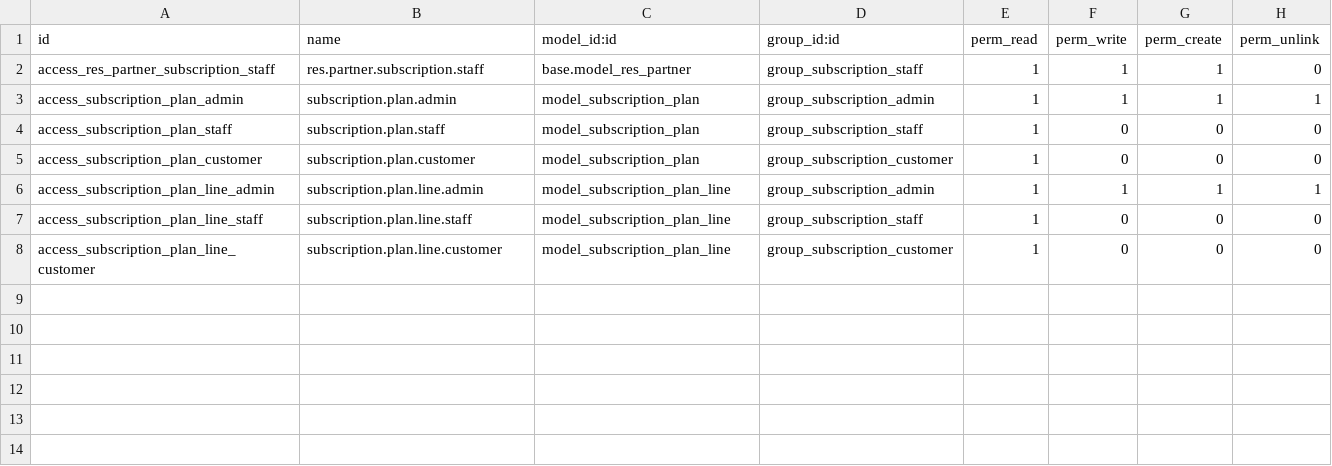
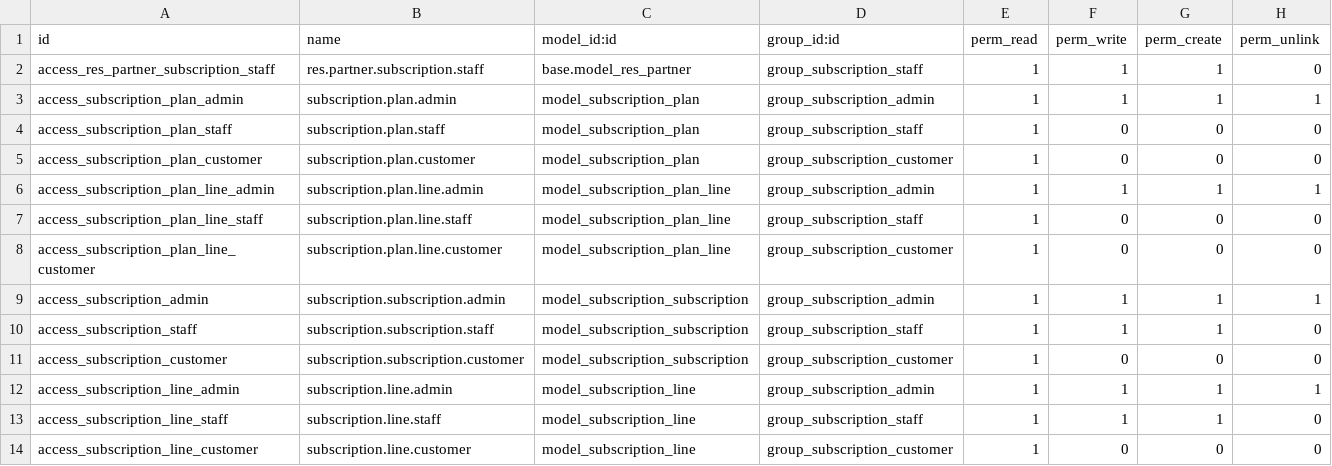
Before and after one commit to bharatbushan03/Subscription-Management-System, a CSV file: security/ir.model.access.csv, drawn as a sheet.

Commit message:
database models

```diff
--- a/security/ir.model.access.csv
+++ b/security/ir.model.access.csv
@@ -8 +8,7 @@ access_subscription_plan_line_staff,subscription.plan.line.staff,model_subscript
 access_subscription_plan_line_customer,subscription.plan.line.customer,model_subscription_plan_line,group_subscription_customer,1,0,0,0
+access_subscription_admin,subscription.subscription.admin,model_subscription_subscription,group_subscription_admin,1,1,1,1
+access_subscription_staff,subscription.subscription.staff,model_subscription_subscription,group_subscription_staff,1,1,1,0
+access_subscription_customer,subscription.subscription.customer,model_subscription_subscription,group_subscription_customer,1,0,0,0
+access_subscription_line_admin,subscription.line.admin,model_subscription_line,group_subscription_admin,1,1,1,1
+access_subscription_line_staff,subscription.line.staff,model_subscription_line,group_subscription_staff,1,1,1,0
+access_subscription_line_customer,subscription.line.customer,model_subscription_line,group_subscription_customer,1,0,0,0
```
Also changed, not shown: 9 other files.
